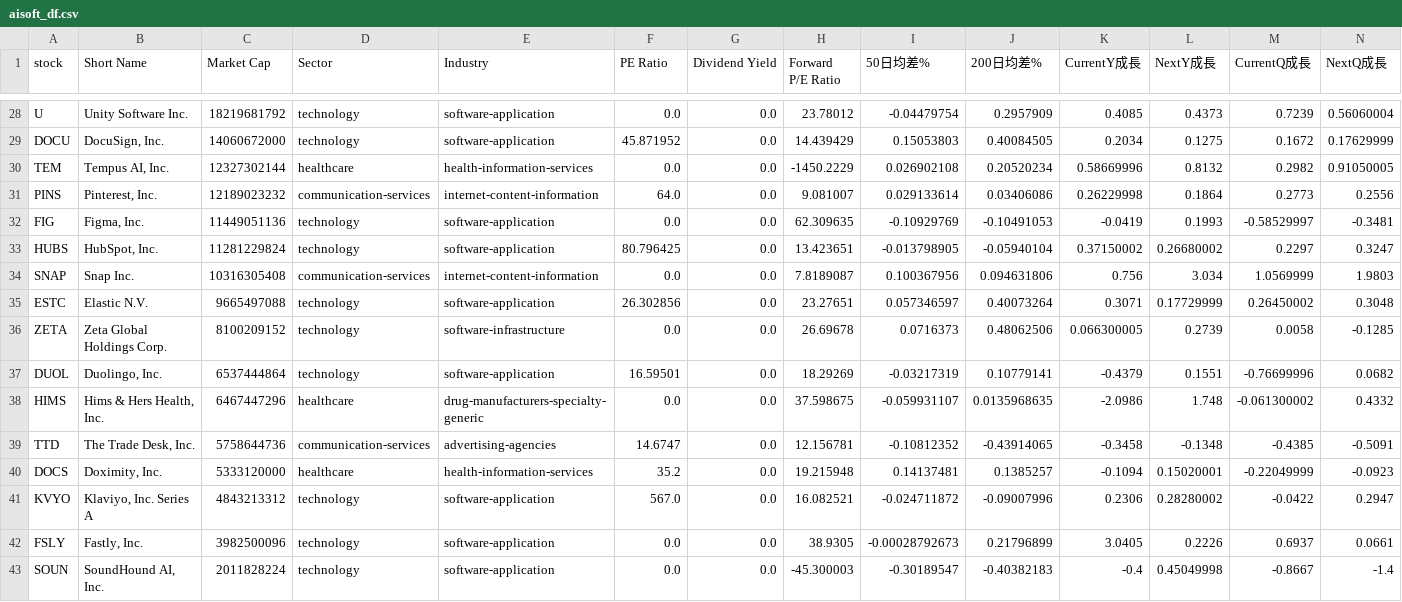
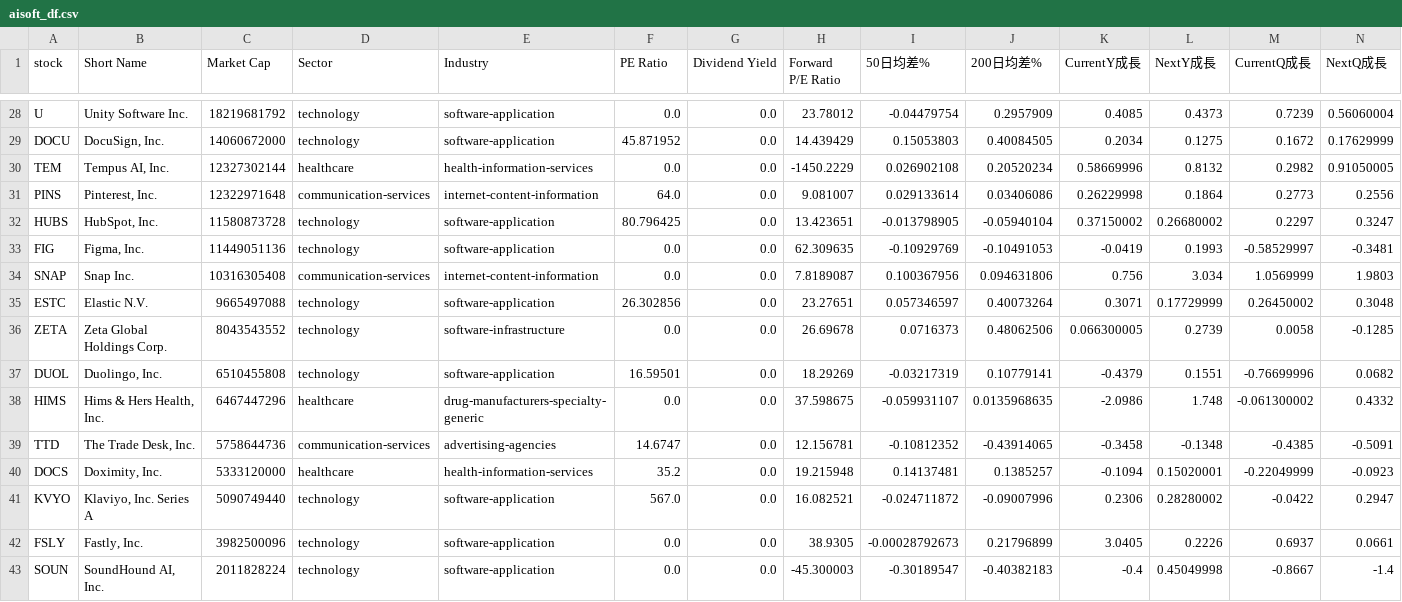
Before and after one commit to chenyicheng2008/sp500-OHLC, a CSV file: data/weekly_reutin/aisoft_df.csv, drawn as a sheet; only a part is shown, gaps mark what is left out; removed rows and columns are numbered as before the commit, all else as after; rows hold the shown columns only; the diff covers the shown part only; the diff names each change by its address in the sheet, - before the commit and + after, or states it on an @@ line.

```diff
--- a/data/weekly_reutin/aisoft_df.csv
+++ b/data/weekly_reutin/aisoft_df.csv
-C31 (Market Cap): 12189023232
+C31 (Market Cap): 12322971648
+row 32: HUBS | HubSpot, Inc. | 11580873728 | technology | software-application | 80.796425 | 0.0 | 13.423651 | -0.013798905 | -0.05940104 | 0.37150002 | 0.26680002 | 0.2297 | 0.3247
-row 33: HUBS | HubSpot, Inc. | 11281229824 | technology | software-application | 80.796425 | 0.0 | 13.423651 | -0.013798905 | -0.05940104 | 0.37150002 | 0.26680002 | 0.2297 | 0.3247
-C36 (Market Cap): 8100209152
+C36 (Market Cap): 8043543552
-C37 (Market Cap): 6537444864
+C37 (Market Cap): 6510455808
-C41 (Market Cap): 4843213312
+C41 (Market Cap): 5090749440
```
Also changed, not shown: 12 edited cells elsewhere in this file, data/weekly_reutin/Memory_data.csv, data/weekly_reutin/Memory_ohlc.csv, 3 other files.
